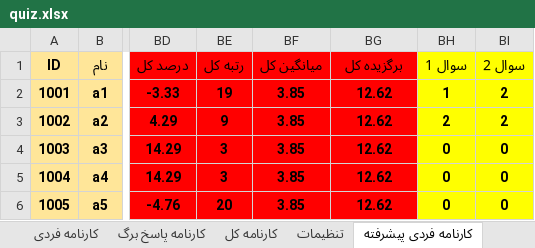
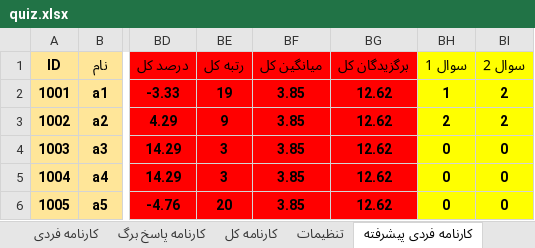
Before and after one commit to babajorab/Quiz, an Excel workbook: quiz.xlsx, sheet کارنامه فردی پیشرفته, drawn as a sheet; only a part is shown, gaps mark what is left out; values as stored, in another font and other column widths than the file's, no borders; the diff names each change by its address in the sheet, - before the commit and + after, or states it on an @@ line.

```diff
--- a/quiz.xlsx (sheet کارنامه فردی پیشرفته)
+++ b/quiz.xlsx (sheet کارنامه فردی پیشرفته)
-BG1: برگزیده کل
+BG1: برگزیدگان کل
```
Also changed, not shown: 1 other file.
